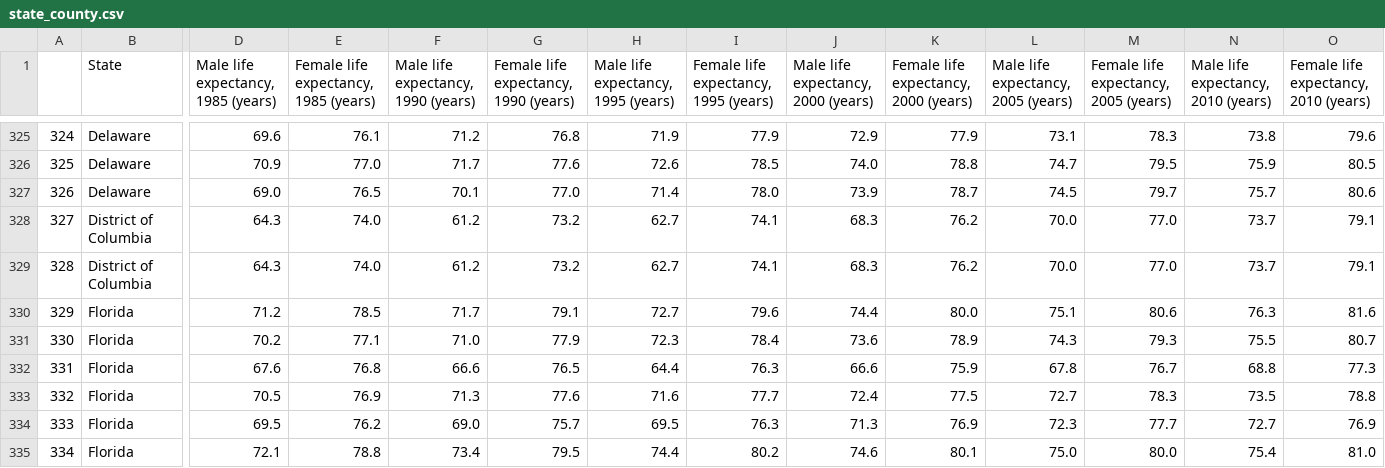
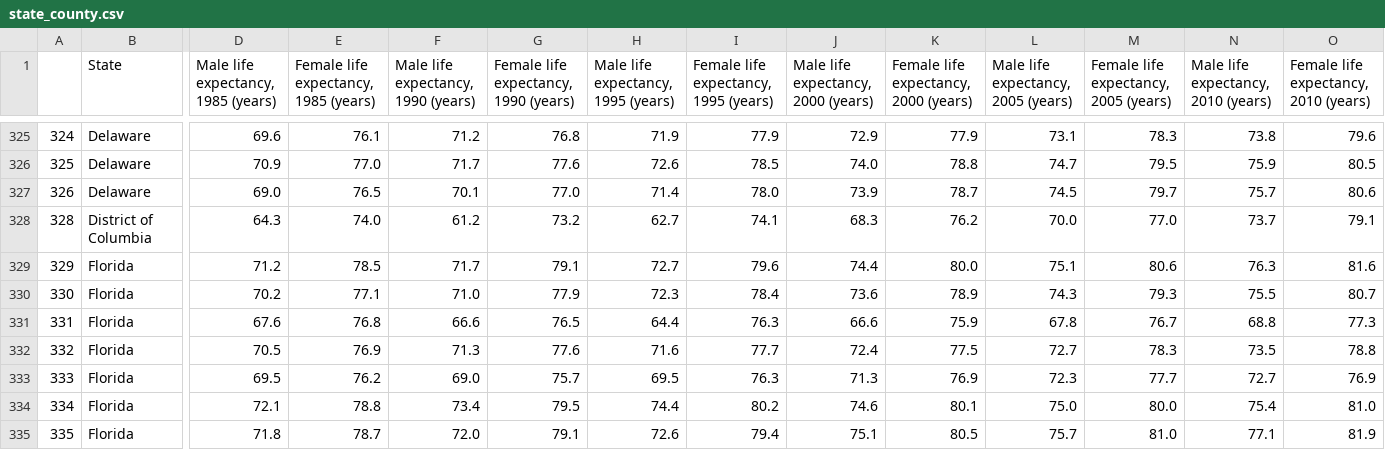
Before and after one commit to Mvillarreal88/State-of-Survival, a CSV file: Sandbox/Matthew/Data_csv/state_county.csv, drawn as a sheet; only a part is shown, gaps mark what is left out; the shorter side is filled out with more unchanged rows; rows hold the shown columns only; the diff names each change by its address in the sheet, - before the commit and + after, or states it on an @@ line.

Commit message:
Cleaned up some of the initial Data and added a DF for the states averages

```diff
--- a/Sandbox/Matthew/Data_csv/state_county.csv
+++ b/Sandbox/Matthew/Data_csv/state_county.csv
-row 328: 327 | District of Columbia | 64.3 | 74.0 | 61.2 | 73.2 | 62.7 | 74.1 | 68.3 | 76.2 | 70.0 | 77.0 | 73.7 | 79.1
```
Also changed, not shown: 2 other files.
